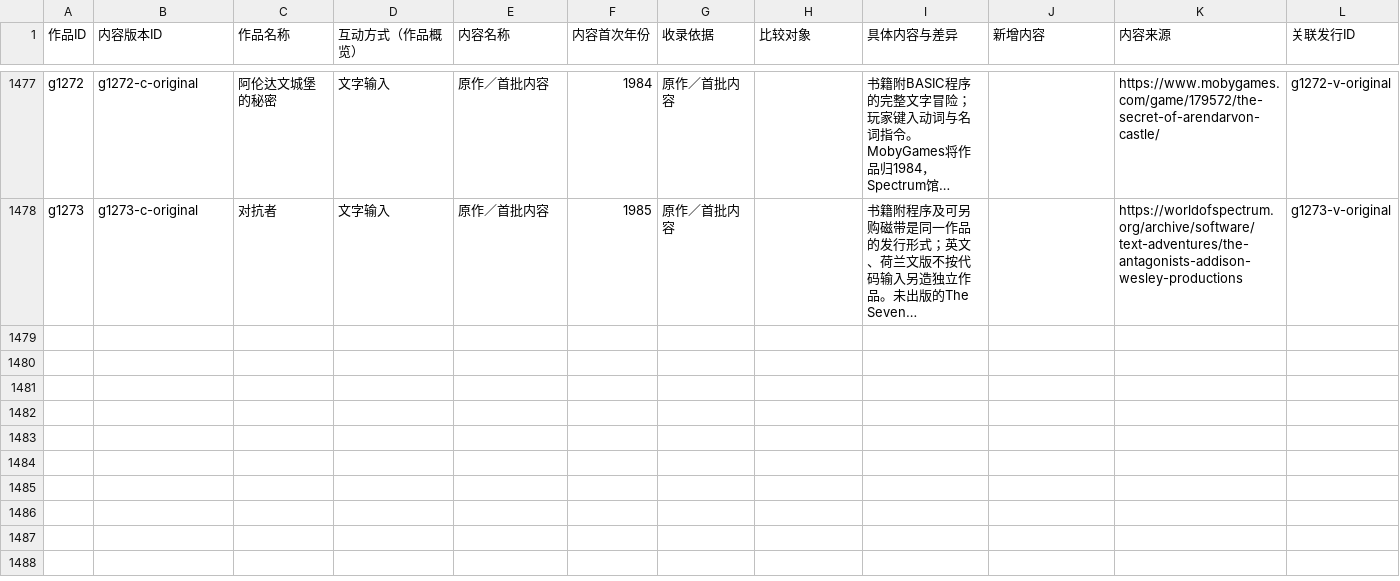
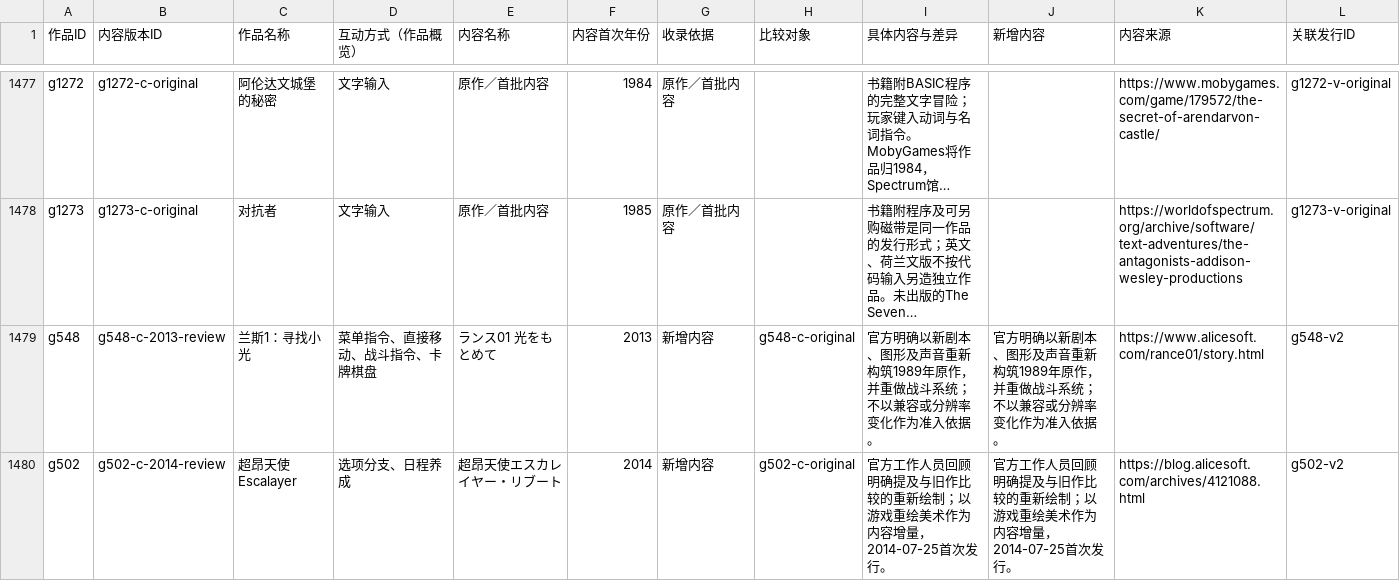
Before and after one commit to wt1234-donkey/visual-novel, a CSV file: data/content-versions.csv, drawn as a sheet; only a part is shown, gaps mark what is left out; long unchanged cells end in …; the diff names each change by its address in the sheet, - before the commit and + after, or states it on an @@ line.

```diff
--- a/data/content-versions.csv
+++ b/data/content-versions.csv
+row 1479: g548 | g548-c-2013-review | 兰斯1：寻找小光 | 菜单指令、直接移动、战斗指令、卡牌棋盘 | ランス01 光をもとめて | 2013 | 新增内容 | g548-c-original | 官方明确以新剧本、图形及声音重新构筑1989年原作，并重做战斗系统；不以兼容或分辨率变化作为准入依据。 | 官方明确以新剧本、图形及声音重新构筑1989年原作，并重做战斗系统；不以兼容或分辨率变化作为准入依据。 | https://www.alicesoft.com/rance01/story.html | g548-v2
+row 1480: g502 | g502-c-2014-review | 超昂天使Escalayer | 选项分支、日程养成 | 超昂天使エスカレイヤー・リブート | 2014 | 新增内容 | g502-c-original | 官方工作人员回顾明确提及与旧作比较的重新绘制；以游戏重绘美术作为内容增量，2014-07-25首次发行。 | 官方工作人员回顾明确提及与旧作比较的重新绘制；以游戏重绘美术作为内容增量，2014-07-25首次发行。 | https://blog.alicesoft.com/archives/4121088.html | g502-v2
```
Also changed, not shown: data/content-review.csv, 10 other files.
